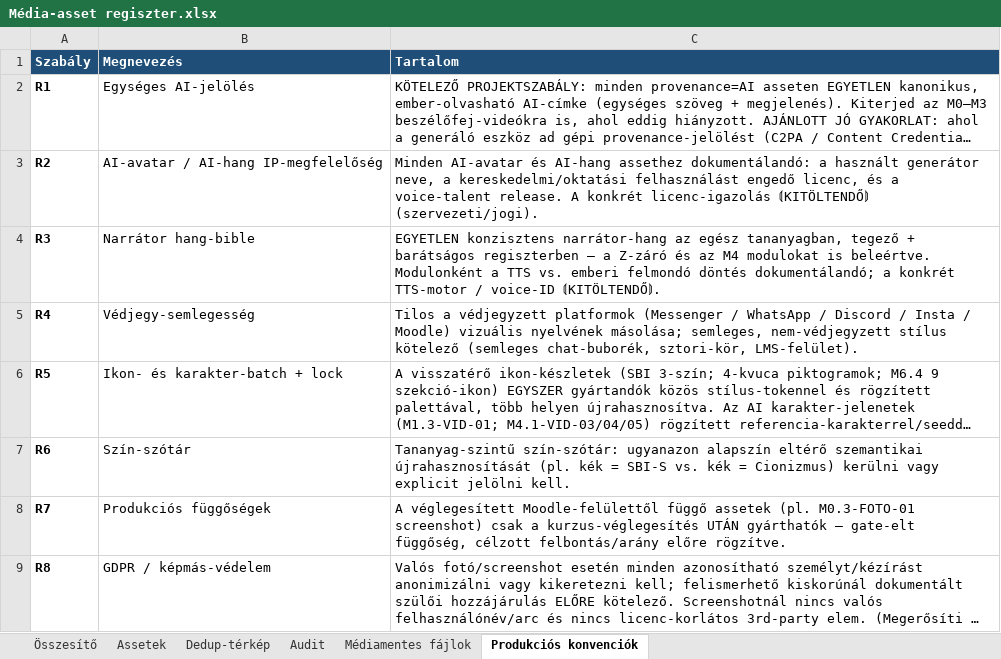
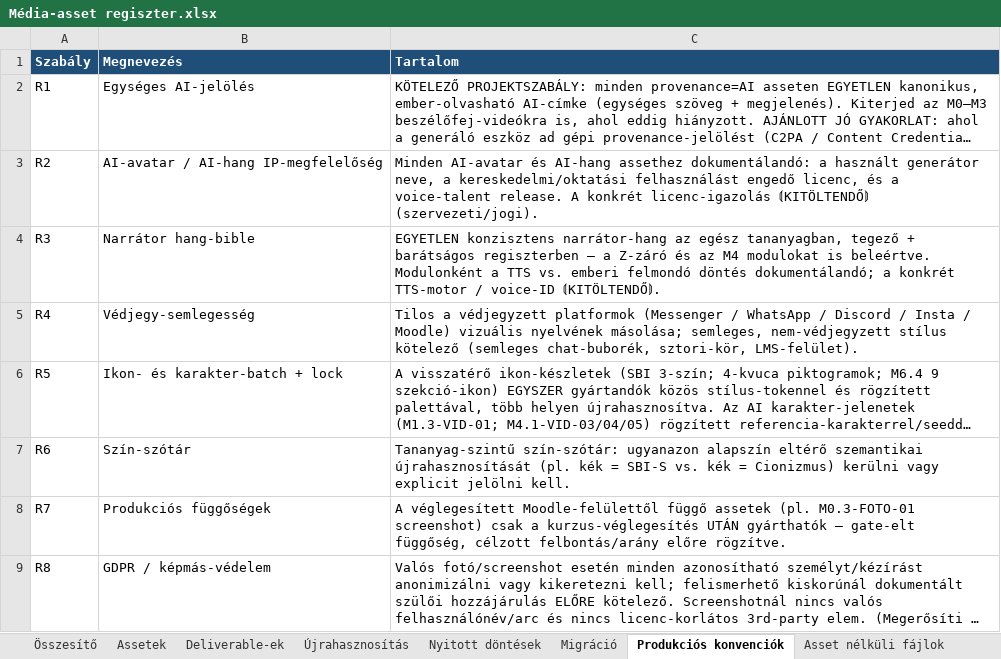
Before and after one commit to hasomerhacairhu/modszertani-kepzes, an Excel workbook: 02 Tervezet/Média-assetek/Média-asset regiszter.xlsx, sheet Produkciós konvenciók, drawn as a sheet; long unchanged cells end in …; values as stored, in another font and other column widths than the file's, no borders; the diff names each change by its address in the sheet, - before the commit and + after, or states it on an @@ line.

```diff
--- a/02 Tervezet/Média-assetek/Média-asset regiszter.xlsx (sheet Produkciós konvenciók)
+++ b/02 Tervezet/Média-assetek/Média-asset regiszter.xlsx (sheet Produkciós konvenciók)
-sheet tab: Dedup-térkép
+sheet tab: Deliverable-ek
-sheet tab: Audit
+sheet tab: Újrahasznosítás
-sheet tab: Médiamentes fájlok
+sheet tab: Nyitott döntések
+sheet tab: Migráció
+sheet tab: Asset nélküli fájlok
-A2:A9 bold: on
+A2:A9 bold: off
```
Also changed, not shown: sheet Deliverable-ek, sheet Assetek, sheet Nyitott döntések, sheet Újrahasznosítás, sheet Összesítő, 22 other files.
